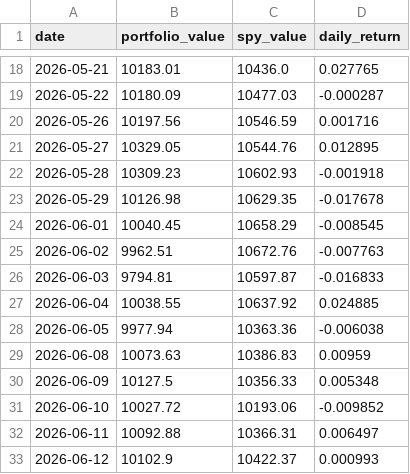
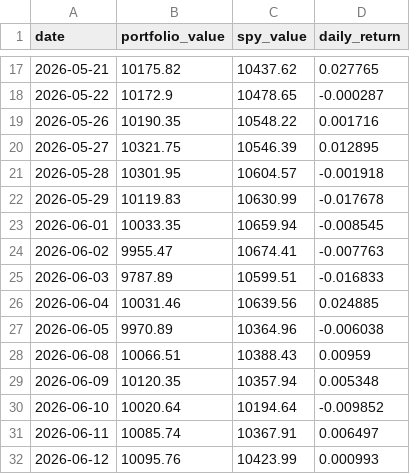
Before and after one commit to RamaAkach/OPIM-5641---Final-Project, a CSV file: results/paper_trading.csv, drawn as a sheet; only a part is shown, gaps mark what is left out; the diff covers the shown part only.

```diff
--- a/results/paper_trading.csv
+++ b/results/paper_trading.csv
@@ -18,16 +17,16 @@ date,portfolio_value,spy_value,daily_return
-2026-05-21,10183.01,10436.0,0.027765
-2026-05-22,10180.09,10477.03,-0.000287
-2026-05-26,10197.56,10546.59,0.001716
-2026-05-27,10329.05,10544.76,0.012895
-2026-05-28,10309.23,10602.93,-0.001918
-2026-05-29,10126.98,10629.35,-0.017678
-2026-06-01,10040.45,10658.29,-0.008545
-2026-06-02,9962.51,10672.76,-0.007763
-2026-06-03,9794.81,10597.87,-0.016833
-2026-06-04,10038.55,10637.92,0.024885
-2026-06-05,9977.94,10363.36,-0.006038
-2026-06-08,10073.63,10386.83,0.00959
-2026-06-09,10127.5,10356.33,0.005348
-2026-06-10,10027.72,10193.06,-0.009852
-2026-06-11,10092.88,10366.31,0.006497
-2026-06-12,10102.9,10422.37,0.000993
+2026-05-21,10175.82,10437.62,0.027765
+2026-05-22,10172.9,10478.65,-0.000287
+2026-05-26,10190.35,10548.22,0.001716
+2026-05-27,10321.75,10546.39,0.012895
+2026-05-28,10301.95,10604.57,-0.001918
+2026-05-29,10119.83,10630.99,-0.017678
+2026-06-01,10033.35,10659.94,-0.008545
+2026-06-02,9955.47,10674.41,-0.007763
+2026-06-03,9787.89,10599.51,-0.016833
+2026-06-04,10031.46,10639.56,0.024885
+2026-06-05,9970.89,10364.96,-0.006038
+2026-06-08,10066.51,10388.43,0.00959
+2026-06-09,10120.35,10357.94,0.005348
+2026-06-10,10020.64,10194.64,-0.009852
+2026-06-11,10085.74,10367.91,0.006497
+2026-06-12,10095.76,10423.99,0.000993
```
Also changed, not shown: 1 added row, 1 removed row and 34 edited cells elsewhere in this file, results/weight_history.csv, 7 other files.
